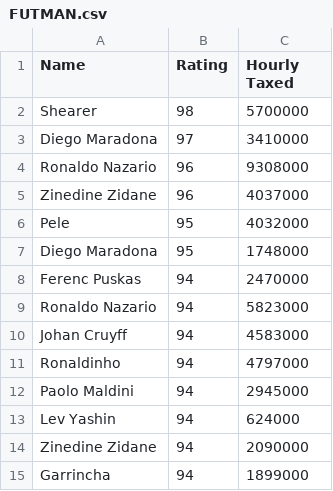
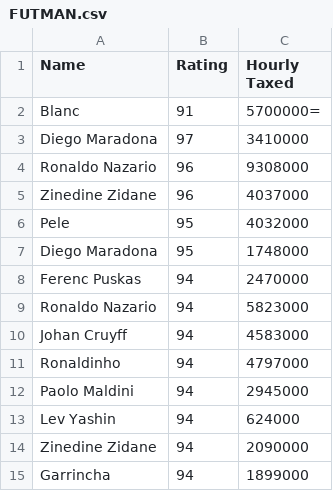
Before and after one commit to AmitKumarSahu/TestRepo, a CSV file: FUTMAN.csv, drawn as a sheet; removed rows and columns are numbered as before the commit, all else as after; the diff names each change by its address in the sheet, - before the commit and + after, or states it on an @@ line.

Commit message:
Update FUTMAN.csv

```diff
--- a/FUTMAN.csv
+++ b/FUTMAN.csv
-row 2: Shearer | 98 | 5700000
+row 2: Blanc | 91 | 5700000=
```
